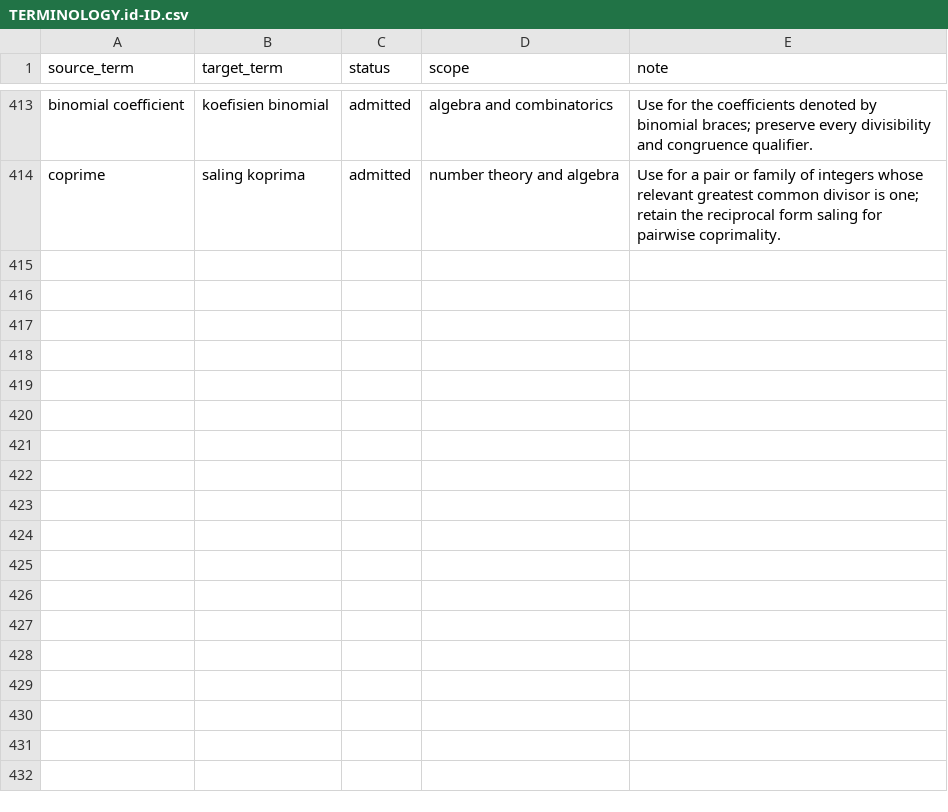
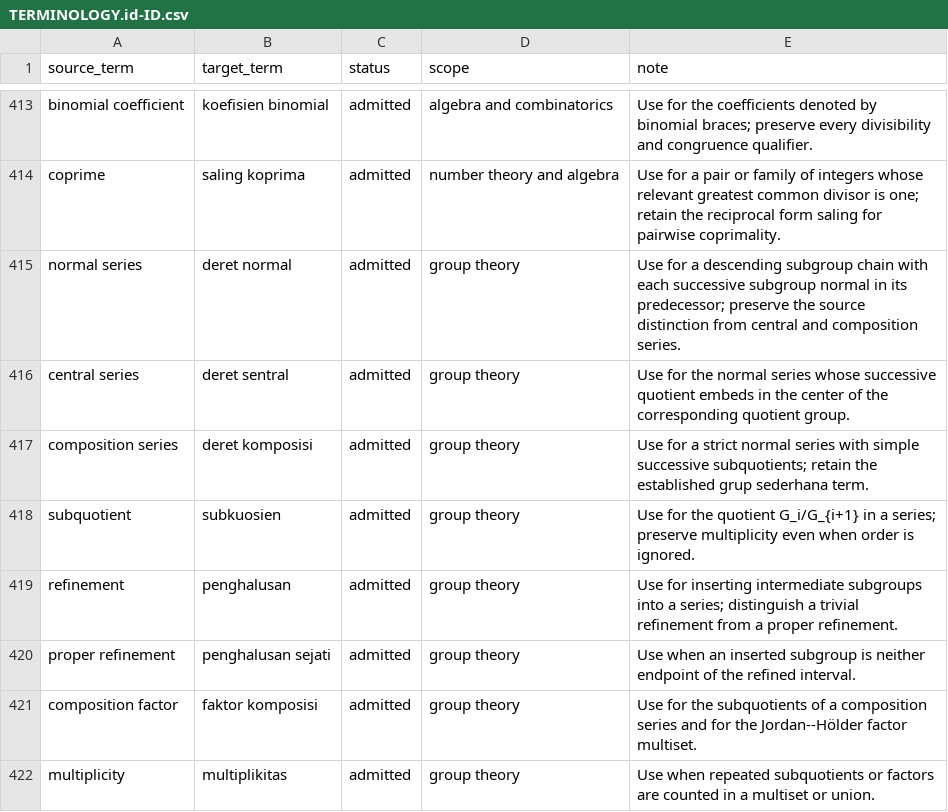
Before and after one commit to KokunoYumeto/metode-aljabar-jilid-1-id, a CSV file: 00_control/TERMINOLOGY.id-ID.csv, drawn as a sheet; only a part is shown, gaps mark what is left out; the diff names each change by its address in the sheet, - before the commit and + after, or states it on an @@ line.

Commit message:
Admit Indonesian Unit 030 composition series

```diff
--- a/00_control/TERMINOLOGY.id-ID.csv
+++ b/00_control/TERMINOLOGY.id-ID.csv
+row 415: normal series | deret normal | admitted | group theory | Use for a descending subgroup chain with each successive subgroup normal in its predecessor; preserve the source distinction from central and composition series.
+row 416: central series | deret sentral | admitted | group theory | Use for the normal series whose successive quotient embeds in the center of the corresponding quotient group.
+row 417: composition series | deret komposisi | admitted | group theory | Use for a strict normal series with simple successive subquotients; retain the established grup sederhana term.
+row 418: subquotient | subkuosien | admitted | group theory | Use for the quotient G_i/G_{i+1} in a series; preserve multiplicity even when order is ignored.
+row 419: refinement | penghalusan | admitted | group theory | Use for inserting intermediate subgroups into a series; distinguish a trivial refinement from a proper refinement.
+row 420: proper refinement | penghalusan sejati | admitted | group theory | Use when an inserted subgroup is neither endpoint of the refined interval.
+row 421: composition factor | faktor komposisi | admitted | group theory | Use for the subquotients of a composition series and for the Jordan--Hölder factor multiset.
+row 422: multiplicity | multiplikitas | admitted | group theory | Use when repeated subquotients or factors are counted in a multiset or union.
```
Also changed, not shown: 47 other files.
